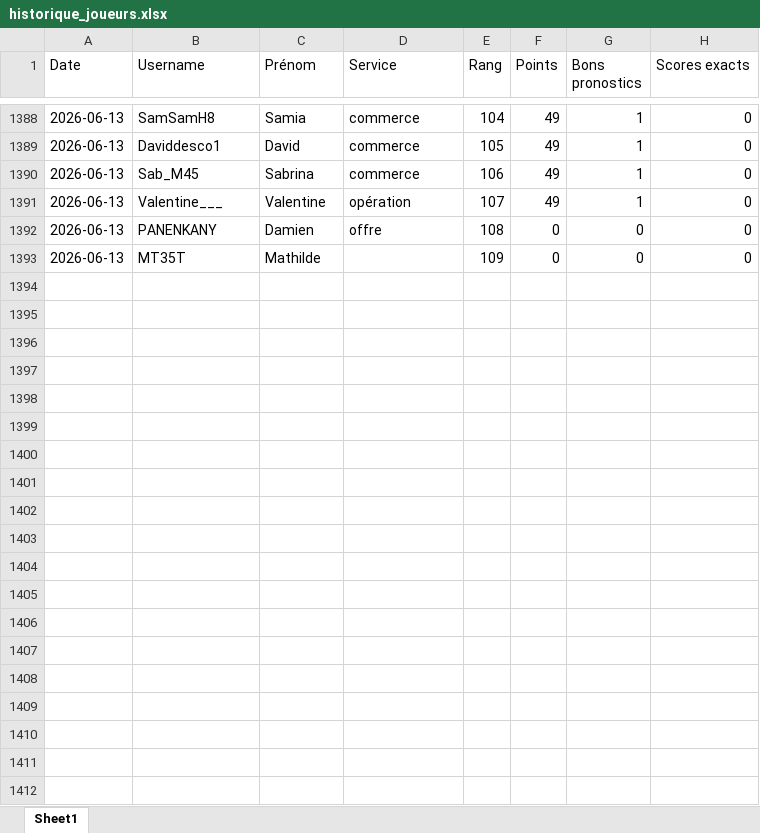
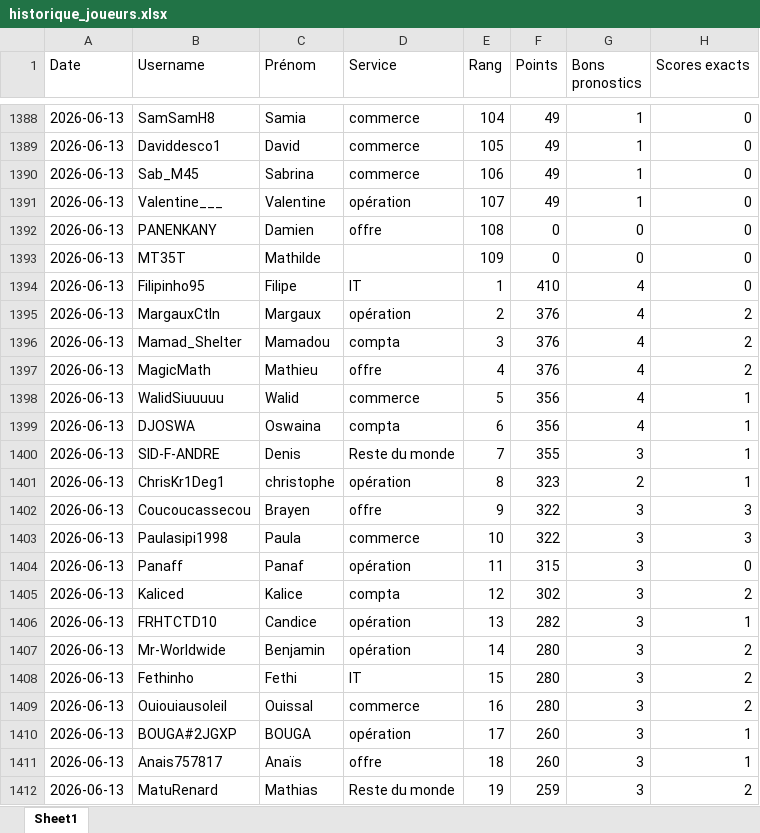
Before and after one commit to devilrock95/championnat-jja, an Excel workbook: historique_joueurs.xlsx, sheet Sheet1, drawn as a sheet; only a part is shown, gaps mark what is left out; values as stored, in another font and other column widths than the file's, no borders; the diff covers the shown part only; the diff names each change by its address in the sheet, - before the commit and + after, or states it on an @@ line.

```diff
--- a/historique_joueurs.xlsx (sheet Sheet1)
+++ b/historique_joueurs.xlsx (sheet Sheet1)
+row 1394: 2026-06-13 | Filipinho95 | Filipe | IT | 1 | 410 | 4 | 0
+row 1395: 2026-06-13 | MargauxCtln | Margaux | opération | 2 | 376 | 4 | 2
+row 1396: 2026-06-13 | Mamad_Shelter | Mamadou | compta | 3 | 376 | 4 | 2
+row 1397: 2026-06-13 | MagicMath | Mathieu | offre | 4 | 376 | 4 | 2
+row 1398: 2026-06-13 | WalidSiuuuuu | Walid | commerce | 5 | 356 | 4 | 1
+row 1399: 2026-06-13 | DJOSWA | Oswaina | compta | 6 | 356 | 4 | 1
+row 1400: 2026-06-13 | SID-F-ANDRE | Denis | Reste du monde | 7 | 355 | 3 | 1
+row 1401: 2026-06-13 | ChrisKr1Deg1 | christophe | opération | 8 | 323 | 2 | 1
+row 1402: 2026-06-13 | Coucoucassecou | Brayen | offre | 9 | 322 | 3 | 3
+row 1403: 2026-06-13 | Paulasipi1998 | Paula | commerce | 10 | 322 | 3 | 3
+row 1404: 2026-06-13 | Panaff | Panaf | opération | 11 | 315 | 3 | 0
+row 1405: 2026-06-13 | Kaliced | Kalice | compta | 12 | 302 | 3 | 2
+row 1406: 2026-06-13 | FRHTCTD10 | Candice | opération | 13 | 282 | 3 | 1
+row 1407: 2026-06-13 | Mr-Worldwide | Benjamin | opération | 14 | 280 | 3 | 2
+row 1408: 2026-06-13 | Fethinho | Fethi | IT | 15 | 280 | 3 | 2
+row 1409: 2026-06-13 | Ouiouiausoleil | Ouissal | commerce | 16 | 280 | 3 | 2
+row 1410: 2026-06-13 | BOUGA#2JGXP | BOUGA | opération | 17 | 260 | 3 | 1
+row 1411: 2026-06-13 | Anais757817 | Anaïs | offre | 18 | 260 | 3 | 1
+row 1412: 2026-06-13 | MatuRenard | Mathias | Reste du monde | 19 | 259 | 3 | 2
```
Also changed, not shown: 90 added rows elsewhere in this sheet, chutes.xlsx, classement_individuel.xlsx, 6 other files.
